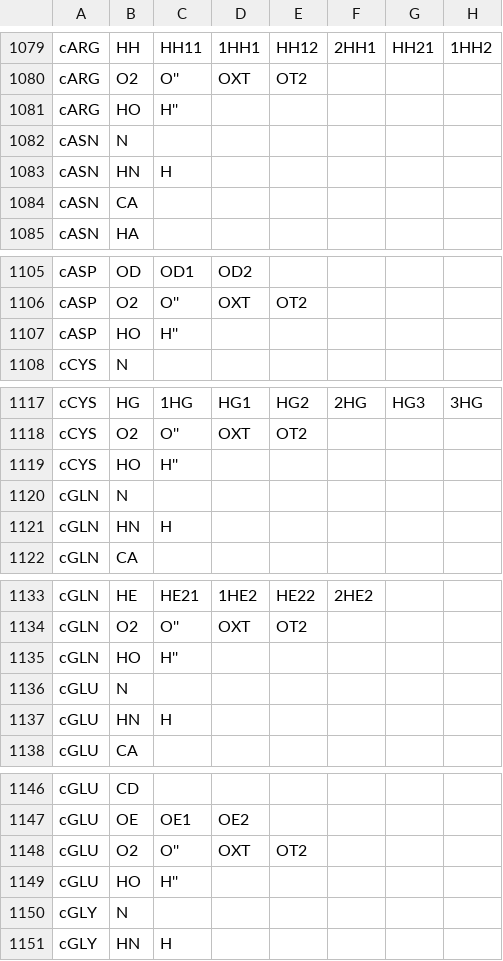
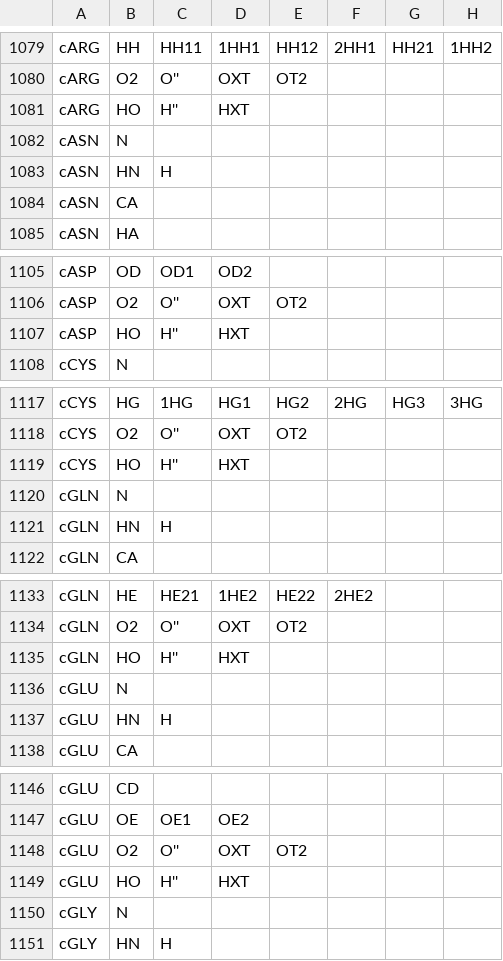
Before and after one commit to peter-reinholdt/propertyfit, a CSV file: data/convert.csv, drawn as a sheet; only a part is shown, gaps mark what is left out; the diff covers the shown part only; the diff names each change by its address in the sheet, - before the commit and + after, or states it on an @@ line.

```diff
--- a/data/convert.csv
+++ b/data/convert.csv
-D1081: (empty)
+D1081: HXT
-D1107: (empty)
+D1107: HXT
-D1119: (empty)
+D1119: HXT
-D1135: (empty)
+D1135: HXT
-D1149: (empty)
+D1149: HXT
```
Also changed, not shown: 37 edited cells elsewhere in this file, data/FFparametersALLnames.csv, data/pep.csv.
